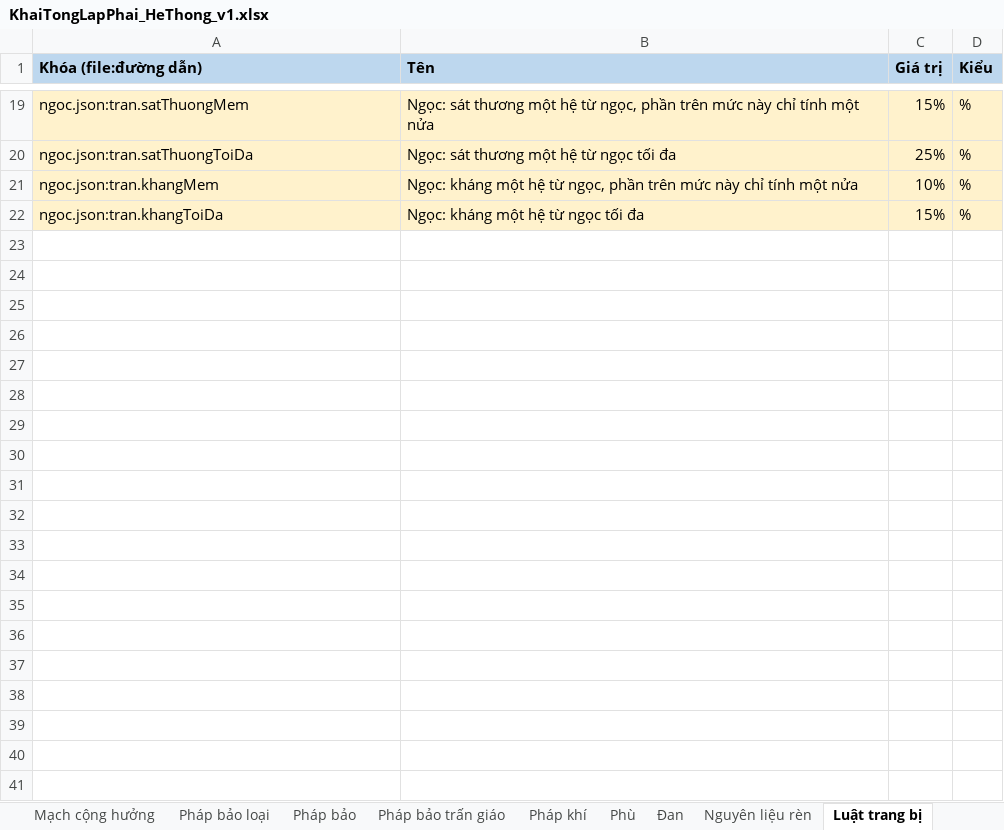
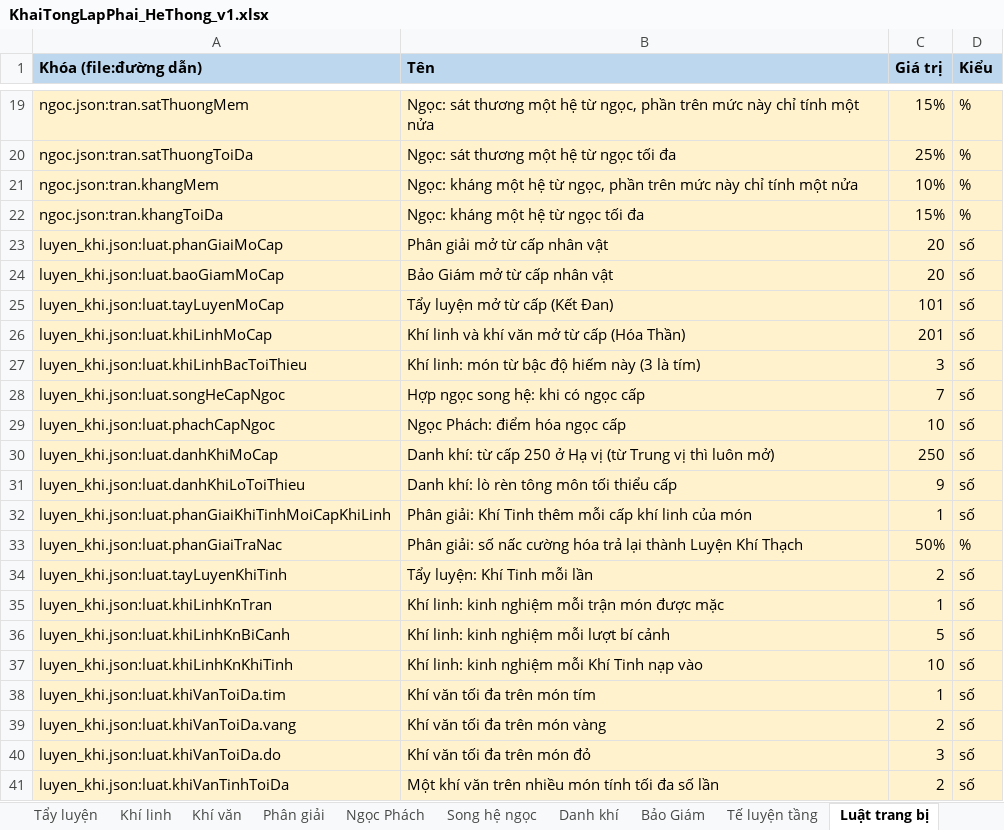
Before and after one commit to thankyouu91/Hoang-Thien-Ky, an Excel workbook: data/he_thong/KhaiTongLapPhai_HeThong_v1.xlsx, sheet Luật trang bị, drawn as a sheet; only a part is shown, gaps mark what is left out; values as stored, in another font and other column widths than the file's, no borders; the diff covers the shown part only; the diff names each change by its address in the sheet, - before the commit and + after, or states it on an @@ line.

```diff
--- a/data/he_thong/KhaiTongLapPhai_HeThong_v1.xlsx (sheet Luật trang bị)
+++ b/data/he_thong/KhaiTongLapPhai_HeThong_v1.xlsx (sheet Luật trang bị)
+sheet tab: Tẩy luyện
+sheet tab: Khí linh
+sheet tab: Khí văn
+sheet tab: Phân giải
+sheet tab: Ngọc Phách
+sheet tab: Song hệ ngọc
+sheet tab: Danh khí
+sheet tab: Bảo Giám
+sheet tab: Tế luyện tầng
+row 23: luyen_khi.json:luat.phanGiaiMoCap | Phân giải mở từ cấp nhân vật | 20 | số
+row 24: luyen_khi.json:luat.baoGiamMoCap | Bảo Giám mở từ cấp nhân vật | 20 | số
+row 25: luyen_khi.json:luat.tayLuyenMoCap | Tẩy luyện mở từ cấp (Kết Đan) | 101 | số
+row 26: luyen_khi.json:luat.khiLinhMoCap | Khí linh và khí văn mở từ cấp (Hóa Thần) | 201 | số
+row 27: luyen_khi.json:luat.khiLinhBacToiThieu | Khí linh: món từ bậc độ hiếm này (3 là tím) | 3 | số
+row 28: luyen_khi.json:luat.songHeCapNgoc | Hợp ngọc song hệ: khi có ngọc cấp | 7 | số
+row 29: luyen_khi.json:luat.phachCapNgoc | Ngọc Phách: điểm hóa ngọc cấp | 10 | số
+row 30: luyen_khi.json:luat.danhKhiMoCap | Danh khí: từ cấp 250 ở Hạ vị (từ Trung vị thì luôn mở) | 250 | số
+row 31: luyen_khi.json:luat.danhKhiLoToiThieu | Danh khí: lò rèn tông môn tối thiểu cấp | 9 | số
+row 32: luyen_khi.json:luat.phanGiaiKhiTinhMoiCapKhiLinh | Phân giải: Khí Tinh thêm mỗi cấp khí linh của món | 1 | số
+row 33: luyen_khi.json:luat.phanGiaiTraNac | Phân giải: số nấc cường hóa trả lại thành Luyện Khí Thạch | 50% | %
+row 34: luyen_khi.json:luat.tayLuyenKhiTinh | Tẩy luyện: Khí Tinh mỗi lần | 2 | số
+row 35: luyen_khi.json:luat.khiLinhKnTran | Khí linh: kinh nghiệm mỗi trận món được mặc | 1 | số
+row 36: luyen_khi.json:luat.khiLinhKnBiCanh | Khí linh: kinh nghiệm mỗi lượt bí cảnh | 5 | số
+row 37: luyen_khi.json:luat.khiLinhKnKhiTinh | Khí linh: kinh nghiệm mỗi Khí Tinh nạp vào | 10 | số
+row 38: luyen_khi.json:luat.khiVanToiDa.tim | Khí văn tối đa trên món tím | 1 | số
+row 39: luyen_khi.json:luat.khiVanToiDa.vang | Khí văn tối đa trên món vàng | 2 | số
+row 40: luyen_khi.json:luat.khiVanToiDa.do | Khí văn tối đa trên món đỏ | 3 | số
+row 41: luyen_khi.json:luat.khiVanTinhToiDa | Một khí văn trên nhiều món tính tối đa số lần | 2 | số
```
Also changed, not shown: 13 added rows elsewhere in this sheet, sheet Kiểu trang bị, sheet Nguyên liệu rèn, sheet Ghi chú trang bị, sheet Ghi chú, 10 other files.
